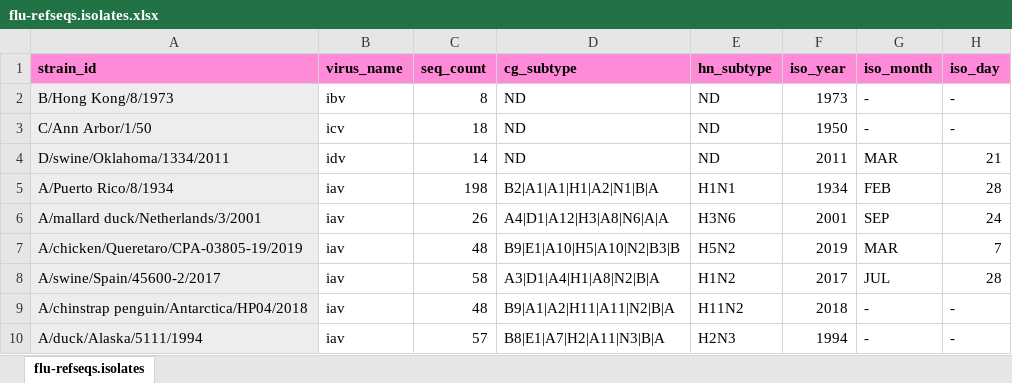
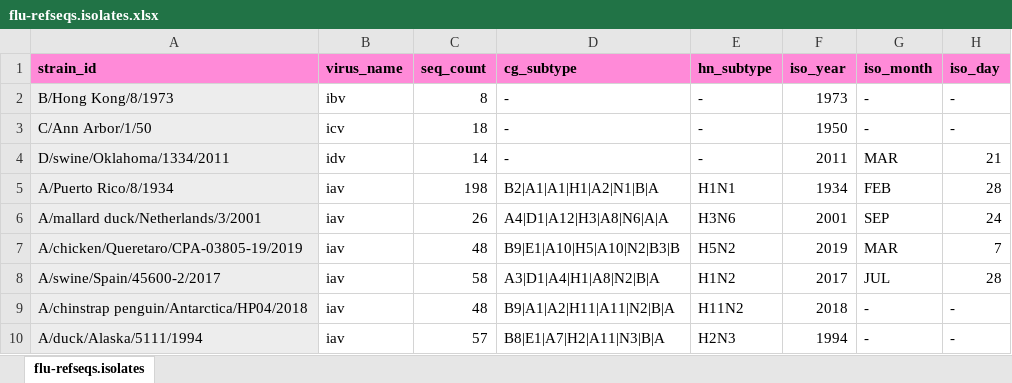
Before and after one commit to giffordlabcvr/Flu-GLUE, an Excel workbook: tabular/core/flu-refseqs.isolates.xlsx, sheet flu-refseqs.isolates, drawn as a sheet; only a part is shown; values as stored, in another font and other column widths than the file's, no borders; the diff names each change by its address in the sheet, - before the commit and + after, or states it on an @@ line.

Commit message:
Refactor. Fixed error in segment 7 root alignment load

```diff
--- a/tabular/core/flu-refseqs.isolates.xlsx (sheet flu-refseqs.isolates)
+++ b/tabular/core/flu-refseqs.isolates.xlsx (sheet flu-refseqs.isolates)
-D2:D4 (cg_subtype): ND
+D2:D4 (cg_subtype): -
-E2:E4 (hn_subtype): ND
+E2:E4 (hn_subtype): -
```
Also changed, not shown: 14 other files.
